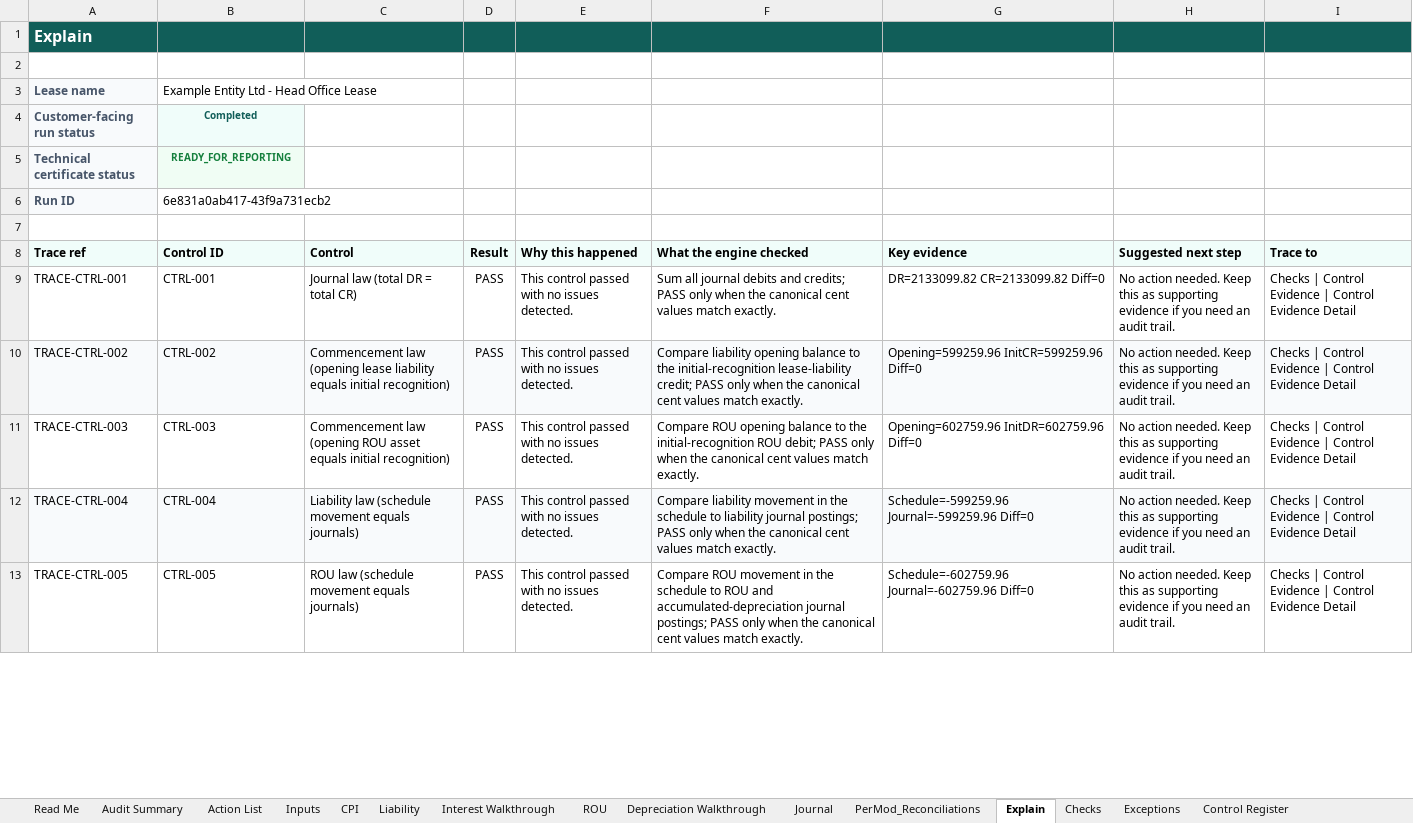
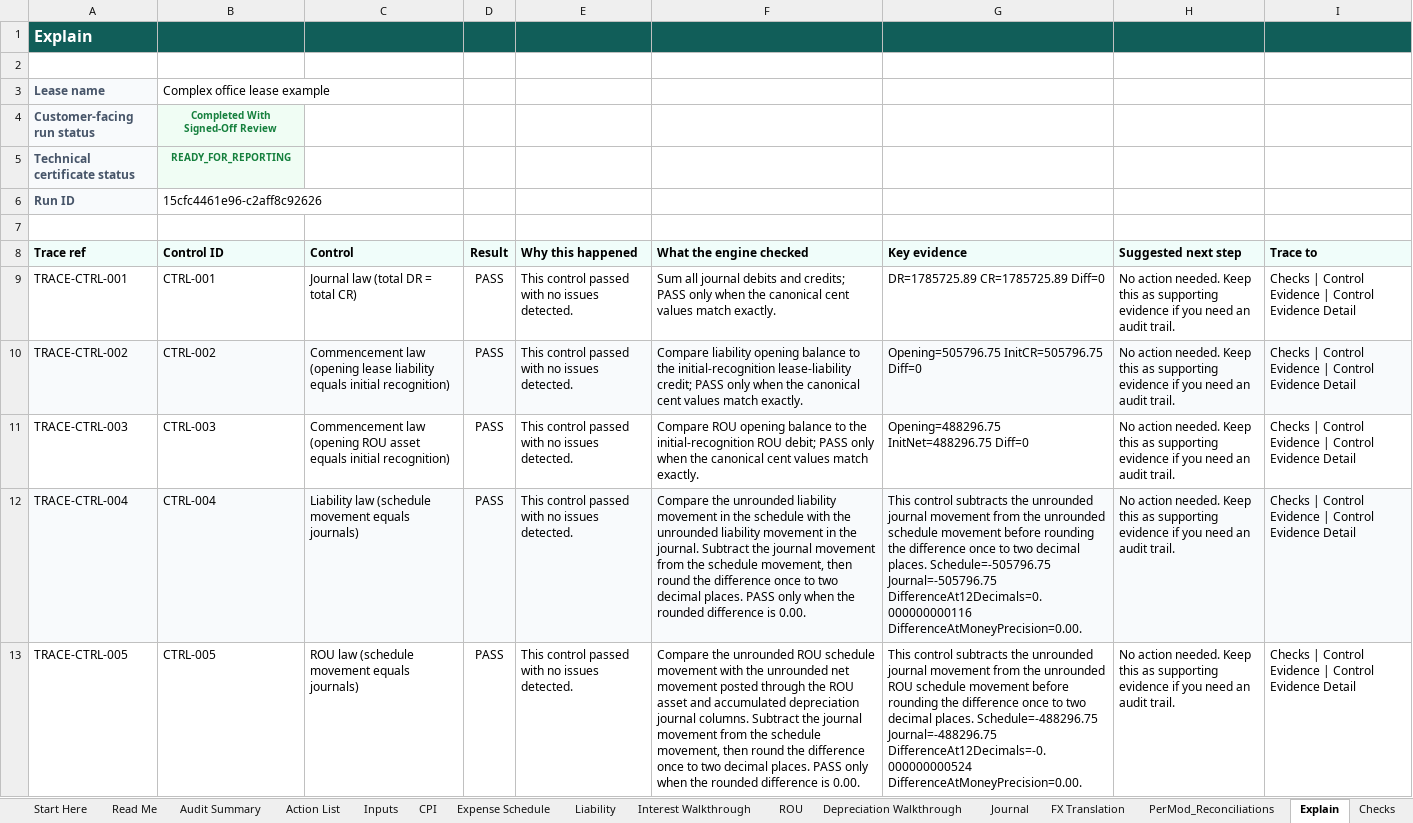
Before and after one commit to adamjabenn-prog/ifrsconnect-public, an Excel workbook: downloads/IFRS-Connect-Example-Audit-Pack.xlsx, sheet Explain, drawn as a sheet; only a part is shown; values as stored, in another font and other column widths than the file's, no borders; the diff covers the shown part only; the diff names each change by its address in the sheet, - before the commit and + after, or states it on an @@ line.

Commit message:
Update the verified example audit pack

```diff
--- a/downloads/IFRS-Connect-Example-Audit-Pack.xlsx (sheet Explain)
+++ b/downloads/IFRS-Connect-Example-Audit-Pack.xlsx (sheet Explain)
+sheet tab: Start Here
+sheet tab: Expense Schedule
+sheet tab: FX Translation
-B3 (Control ID): Example Entity Ltd - Head Office Lease
+B3 (Control ID): Complex office lease example
-B4 (Control ID): Completed
+B4 (Control ID): Completed With Signed-Off Review
-B4 text colour: #115E59
+B4 text colour: #15803D
-B6 (Control ID): 6e831a0ab417-43f9a731ecb2
+B6 (Control ID): 15cfc4461e96-c2aff8c92626
-G9 (Key evidence): DR=2133099.82 CR=2133099.82 Diff=0
+G9 (Key evidence): DR=1785725.89 CR=1785725.89 Diff=0
-G10 (Key evidence): Opening=599259.96 InitCR=599259.96 Diff=0
+G10 (Key evidence): Opening=505796.75 InitCR=505796.75 Diff=0
-G11 (Key evidence): Opening=602759.96 InitDR=602759.96 Diff=0
+G11 (Key evidence): Opening=488296.75 InitNet=488296.75 Diff=0
-F12 (What the engine checked): Compare liability movement in the schedule to liability journal postings; PASS only when the canonical cent values match exactly.
+F12 (What the engine checked): Compare the unrounded liability movement in the schedule with the unrounded liability movement in the journal. Subtract the journal movement from the schedule movement, then round the difference once to two decimal places. PASS only when the rounded difference is 0.00.
-G12 (Key evidence): Schedule=-599259.96 Journal=-599259.96 Diff=0
+G12 (Key evidence): This control subtracts the unrounded journal movement from the unrounded schedule movement before rounding the difference once to two decimal places. Schedule=-505796.75 Journal=-505796.75 DifferenceAt12Decimals=0.000000000116 DifferenceAtMoneyPrecision=0.00.
-F13 (What the engine checked): Compare ROU movement in the schedule to ROU and accumulated-depreciation journal postings; PASS only when the canonical cent values match exactly.
+F13 (What the engine checked): Compare the unrounded ROU schedule movement with the unrounded net movement posted through the ROU asset and accumulated depreciation journal columns. Subtract the journal movement from the schedule movement, then round the difference once to two decimal places. PASS only when the rounded difference is 0.00.
-G13 (Key evidence): Schedule=-602759.96 Journal=-602759.96 Diff=0
+G13 (Key evidence): This control subtracts the unrounded journal movement from the unrounded ROU schedule movement before rounding the difference once to two decimal places. Schedule=-488296.75 Journal=-488296.75 DifferenceAt12Decimals=-0.000000000524 DifferenceAtMoneyPrecision=0.00.
```
Also changed, not shown: 4 added rows, 26 edited cells and cell formats elsewhere in this sheet, sheet Journal, sheet Interest Walkthrough, sheet Depreciation Walkthrough, sheet Liability, sheet ROU, sheet PerMod_Reconciliations, 13 more sheets, formulas that keep their value.
